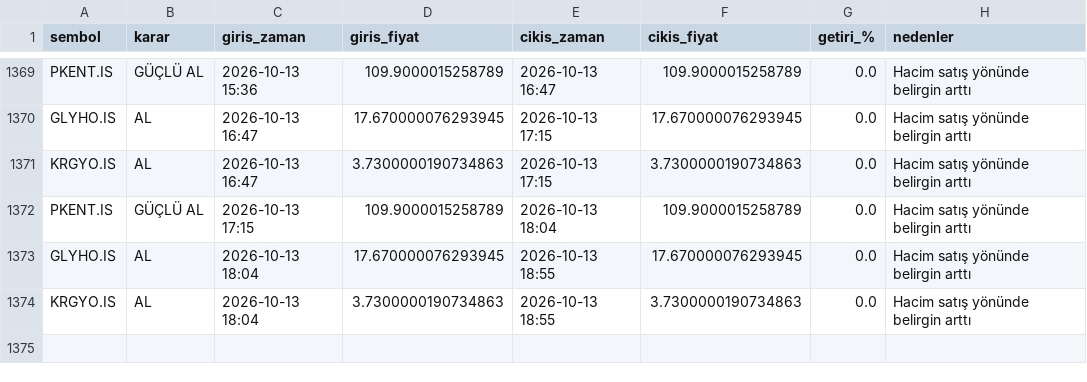
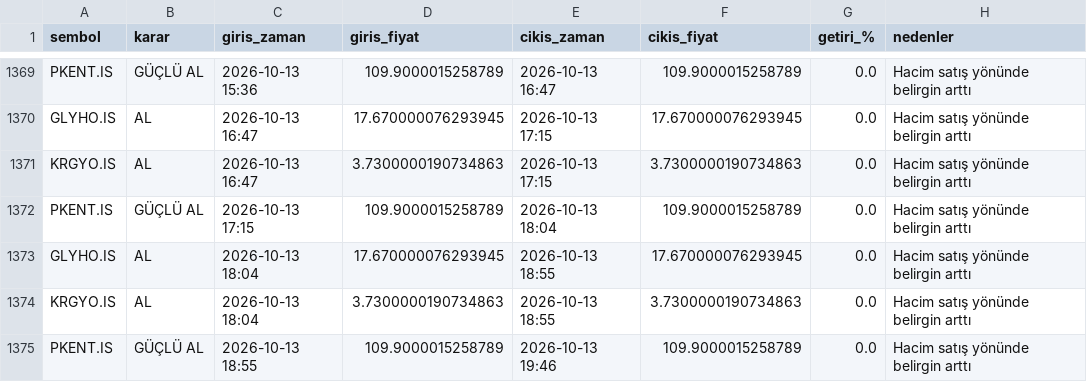
Before and after one commit to cotanakosmanbeyaz-droid/Hisse_arama, a CSV file: islem_gecmisi.csv, drawn as a sheet; only a part is shown, gaps mark what is left out; the diff names each change by its address in the sheet, - before the commit and + after, or states it on an @@ line.

```diff
--- a/islem_gecmisi.csv
+++ b/islem_gecmisi.csv
+row 1375: PKENT.IS | GÜÇLÜ AL | 2026-10-13 18:55 | 109.9000015258789 | 2026-10-13 19:46 | 109.9000015258789 | 0.0 | Hacim satış yönünde belirgin arttı
```
Also changed, not shown: 1 other file.
